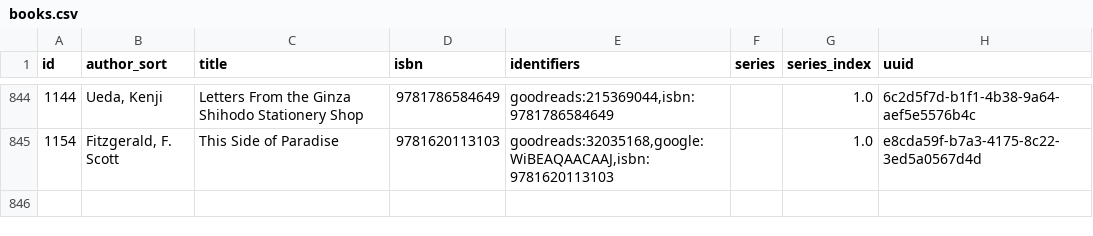
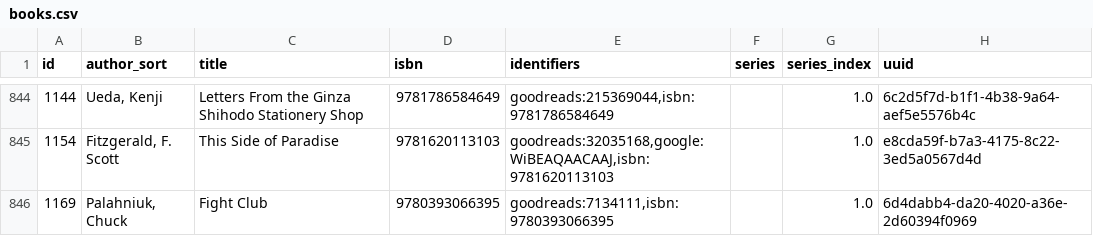
Before and after one commit to pigmonkey/pig-monkey.com, a CSV file: content/media/library/books.csv, drawn as a sheet; only a part is shown, gaps mark what is left out.

Commit message:
update books

```diff
--- a/content/media/library/books.csv
+++ b/content/media/library/books.csv
@@ -845 +845,2 @@ id,author_sort,title,isbn,identifiers,series,series_index,uuid
 "1154","Fitzgerald, F. Scott","This Side of Paradise","9781620113103","goodreads:32035168,google:WiBEAQAACAAJ,isbn:9781620113103","","1.0","e8cda59f-b7a3-4175-8c22-3ed5a0567d4d"
+"1169","Palahniuk, Chuck","Fight Club","9780393066395","goodreads:7134111,isbn:9780393066395","","1.0","6d4dabb4-da20-4020-a36e-2d60394f0969"
```
Also changed, not shown: 1 other file.
